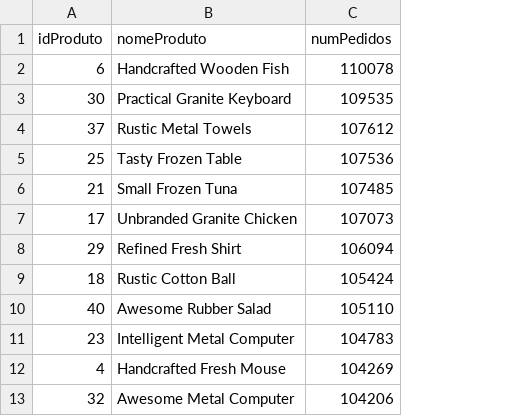
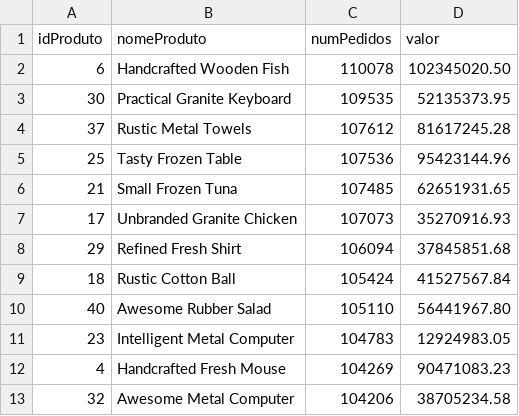
Before and after one commit to brendoabreu/Analise-de-Vendas, a CSV file: 3.0 ranking-vendas-produtos.csv, drawn as a sheet; only a part is shown; the diff names each change by its address in the sheet, - before the commit and + after, or states it on an @@ line.

Commit message:
Funcionalidade ranking valor vendido por produto e output em .csv

```diff
--- a/3.0 ranking-vendas-produtos.csv
+++ b/3.0 ranking-vendas-produtos.csv
+column D (valor), rows 2-13: 102345020.50 | 52135373.95 | 81617245.28 | 95423144.96 | 62651931.65 | 35270916.93 | 37845851.68 | 41527567.84 | 56441967.80 | 12924983.05 | 90471083.23 | 38705234.58
```
Also changed, not shown: 2 other files.
